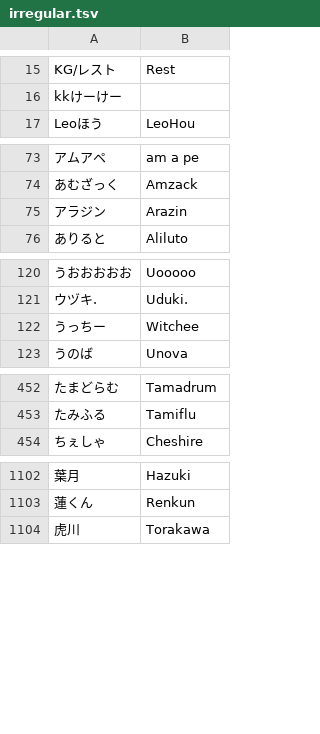
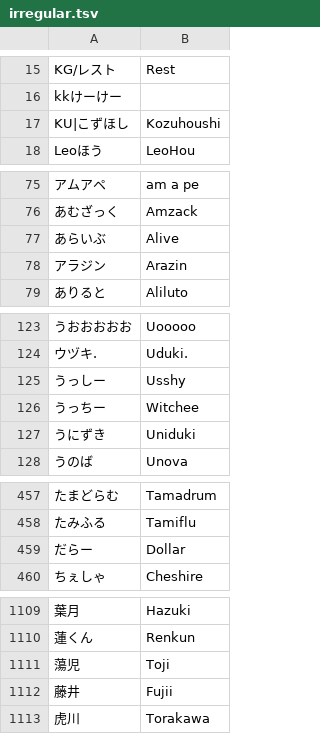
Before and after one commit to kenniky/smashgg-japanese-romanizer, a TSV file: irregular.tsv, drawn as a sheet; only a part is shown, gaps mark what is left out; the diff covers the shown part only; the diff names each change by its address in the sheet, - before the commit and + after, or states it on an @@ line.

Commit message:
Add files via upload

```diff
--- a/irregular.tsv
+++ b/irregular.tsv
+row 17: KU|こずほし | Kozuhoushi
+row 77: あらいぶ | Alive
+row 125: うっしー | Usshy
+row 127: うにずき | Uniduki
+row 459: だらー | Dollar
+row 1111: 蕩児 | Toji
+row 1112: 藤井 | Fujii
```
Also changed, not shown: 1 added row, 1 moved row and 1 edited cell elsewhere in this file.
